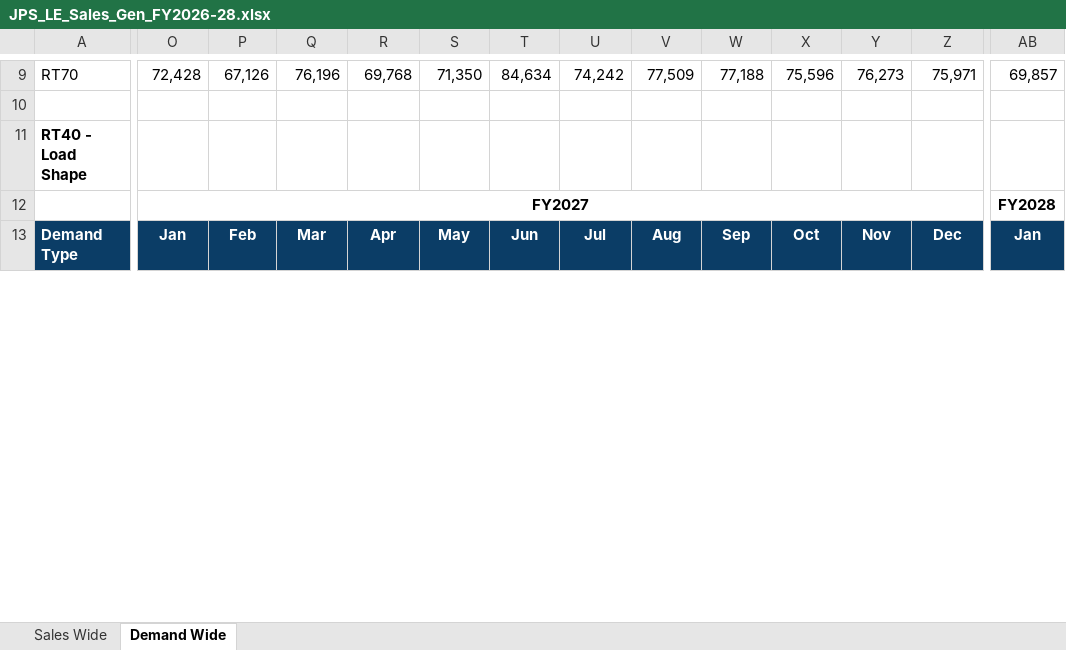
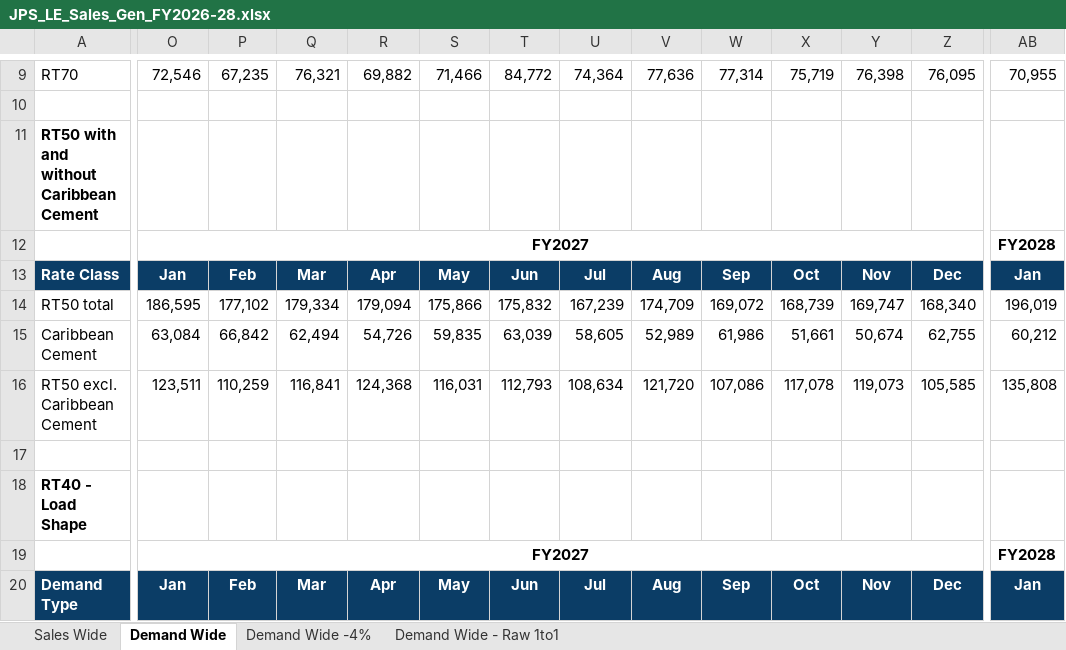
Before and after one commit to JPSFP-A/JPS_Sales_Platform, an Excel workbook: JPS_LE_Sales_Gen_FY2026-28.xlsx, sheet Demand Wide, drawn as a sheet; only a part is shown, gaps mark what is left out; values as stored, in another font and other column widths than the file's, no borders; rows hold the shown columns only; the diff covers the shown part only; the diff names each change by its address in the sheet, - before the commit and + after, or states it on an @@ line.

```diff
--- a/JPS_LE_Sales_Gen_FY2026-28.xlsx (sheet Demand Wide)
+++ b/JPS_LE_Sales_Gen_FY2026-28.xlsx (sheet Demand Wide)
+sheet tab: Demand Wide -4%
+sheet tab: Demand Wide - Raw 1to1
-O9: 72,428
+O9: 72,546
-P9: 67,126
+P9: 67,235
-Q9: 76,196
+Q9: 76,321
-R9: 69,768
+R9: 69,882
-S9: 71,350
+S9: 71,466
-T9: 84,634
+T9: 84,772
-U9: 74,242
+U9: 74,364
-V9: 77,509
+V9: 77,636
-W9: 77,188
+W9: 77,314
-X9: 75,596
+X9: 75,719
-Y9: 76,273
+Y9: 76,398
-Z9: 75,971
+Z9: 76,095
-AB9: 69,857
+AB9: 70,955
+row 10: (empty)
+row 11: RT50 with and without Caribbean Cement
+row 12:  | FY2027 |  |  |  |  |  |  |  |  |  |  |  | FY2028
+row 13: Rate Class | Jan | Feb | Mar | Apr | May | Jun | Jul | Aug | Sep | Oct | Nov | Dec | Jan
+row 14: RT50 total | 186,595 | 177,102 | 179,334 | 179,094 | 175,866 | 175,832 | 167,239 | 174,709 | 169,072 | 168,739 | 169,747 | 168,340 | 196,019
+row 15: Caribbean Cement | 63,084 | 66,842 | 62,494 | 54,726 | 59,835 | 63,039 | 58,605 | 52,989 | 61,986 | 51,661 | 50,674 | 62,755 | 60,212
+row 16: RT50 excl. Caribbean Cement | 123,511 | 110,259 | 116,841 | 124,368 | 116,031 | 112,793 | 108,634 | 121,720 | 107,086 | 117,078 | 119,073 | 105,585 | 135,808
```
Also changed, not shown: 25 added rows and 378 edited cells elsewhere in this sheet, sheet Sales Wide, 8 other files.
